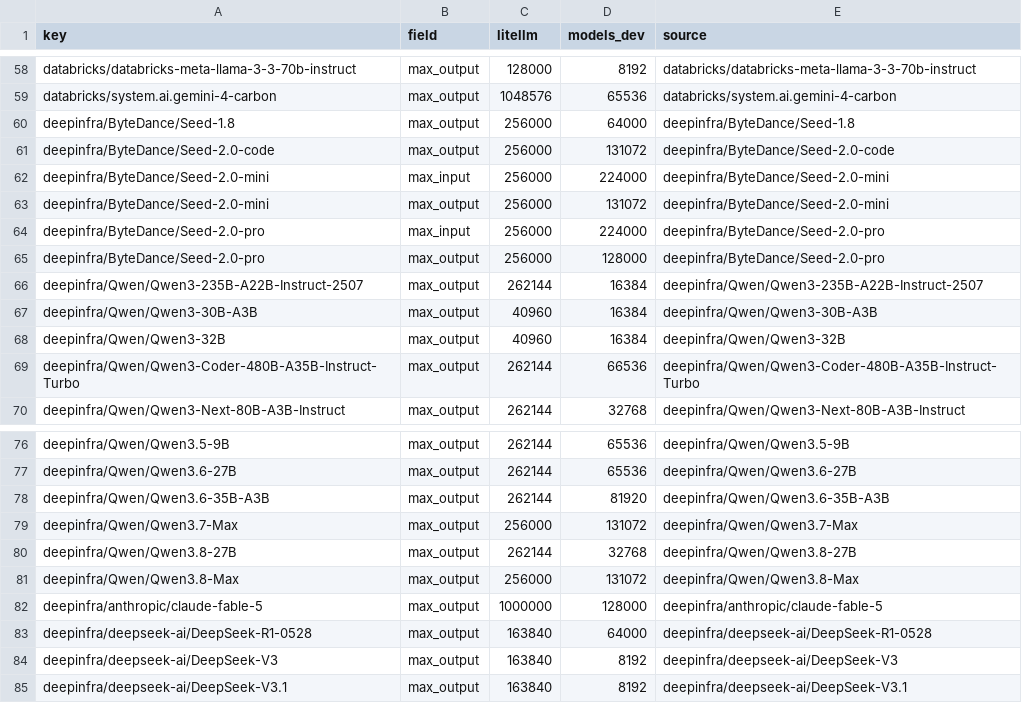
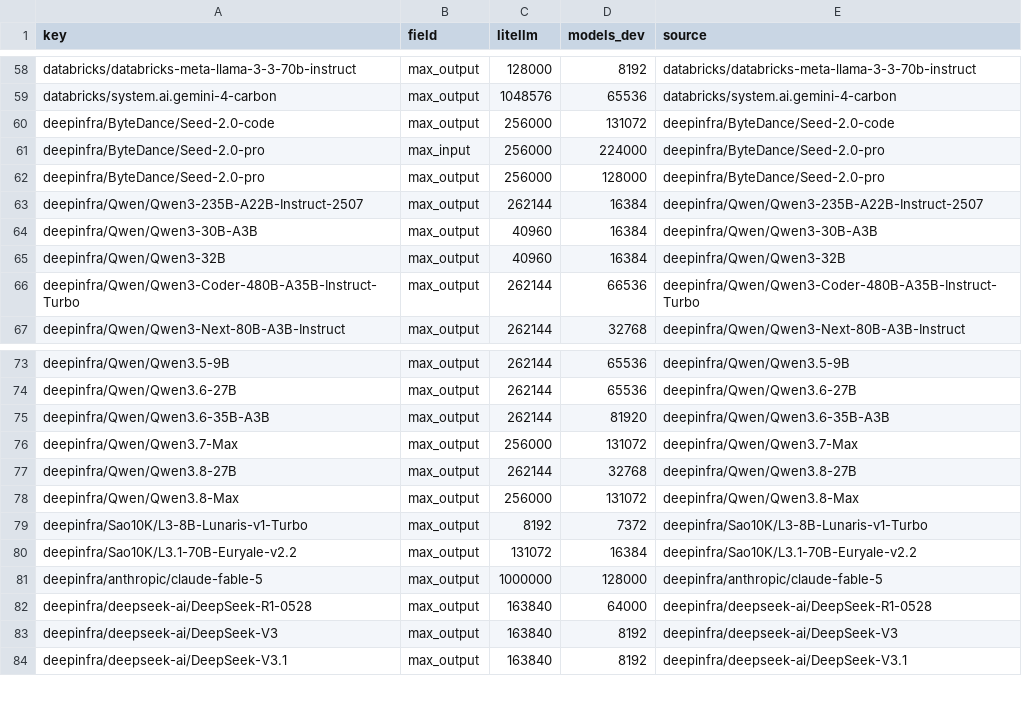
Before and after one commit to michaeltheologitis/ctxlen, a CSV file: reports/disagreements.csv, drawn as a sheet; only a part is shown, gaps mark what is left out.

```diff
--- a/reports/disagreements.csv
+++ b/reports/disagreements.csv
@@ -59,6 +59,3 @@ databricks/databricks-meta-llama-3-3-70b-instruct,max_output,128000,8192,databri
 databricks/system.ai.gemini-4-carbon,max_output,1048576,65536,databricks/system.ai.gemini-4-carbon
-deepinfra/ByteDance/Seed-1.8,max_output,256000,64000,deepinfra/ByteDance/Seed-1.8
 deepinfra/ByteDance/Seed-2.0-code,max_output,256000,131072,deepinfra/ByteDance/Seed-2.0-code
-deepinfra/ByteDance/Seed-2.0-mini,max_input,256000,224000,deepinfra/ByteDance/Seed-2.0-mini
-deepinfra/ByteDance/Seed-2.0-mini,max_output,256000,131072,deepinfra/ByteDance/Seed-2.0-mini
 deepinfra/ByteDance/Seed-2.0-pro,max_input,256000,224000,deepinfra/ByteDance/Seed-2.0-pro
@@ -81,2 +78,4 @@ deepinfra/Qwen/Qwen3.8-27B,max_output,262144,32768,deepinfra/Qwen/Qwen3.8-27B
 deepinfra/Qwen/Qwen3.8-Max,max_output,256000,131072,deepinfra/Qwen/Qwen3.8-Max
+deepinfra/Sao10K/L3-8B-Lunaris-v1-Turbo,max_output,8192,7372,deepinfra/Sao10K/L3-8B-Lunaris-v1-Turbo
+deepinfra/Sao10K/L3.1-70B-Euryale-v2.2,max_output,131072,16384,deepinfra/Sao10K/L3.1-70B-Euryale-v2.2
 deepinfra/anthropic/claude-fable-5,max_output,1000000,128000,deepinfra/anthropic/claude-fable-5
```
Also changed, not shown: 2 other files.
